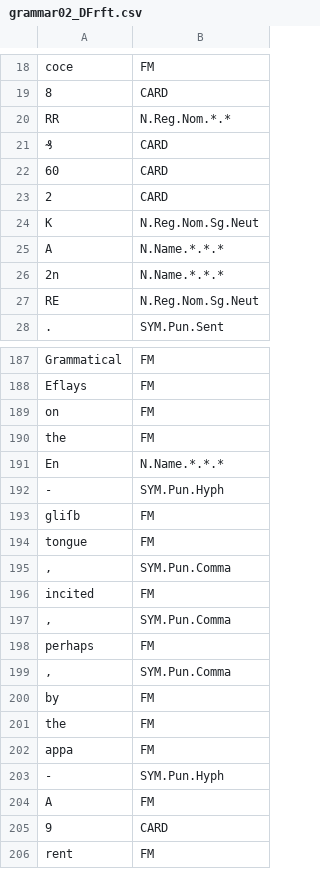
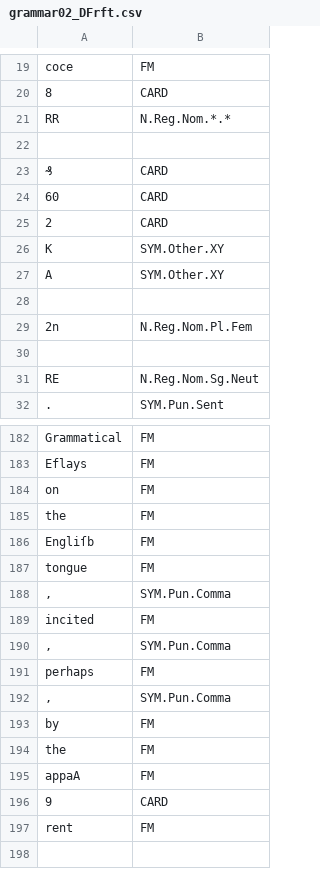
Before and after one commit to esteeschwarz/HiSon, a CSV file: grammar/grammar02_DFrft.csv, drawn as a sheet; only a part is shown, gaps mark what is left out; the diff covers the shown part only.

```diff
--- a/grammar/grammar02_DFrft.csv
+++ b/grammar/grammar02_DFrft.csv
@@ -20,2 +21,3 @@ coce	FM
 RR	N.Reg.Nom.*.*
+
 ₰	CARD
@@ -23,5 +25,7 @@ RR	N.Reg.Nom.*.*
 2	CARD
-K	N.Reg.Nom.Sg.Neut
-A	N.Name.*.*.*
-2n	N.Name.*.*.*
+K	SYM.Other.XY
+A	SYM.Other.XY
+
+2n	N.Reg.Nom.Pl.Fem
+
 RE	N.Reg.Nom.Sg.Neut
@@ -190,5 +185,3 @@ on	FM
 the	FM
-En	N.Name.*.*.*
--	SYM.Pun.Hyph
-gliſb	FM
+Engliſb	FM
 tongue	FM
@@ -201,5 +194,3 @@ by	FM
 the	FM
-appa	FM
--	SYM.Pun.Hyph
-A	FM
+appaA	FM
 9	CARD
```
Also changed, not shown: 1 added row, 9 removed rows and 9 edited cells elsewhere in this file, grammar/OCR_eval.csv, grammar/grammar02_DFtt.csv, 2 other files.
